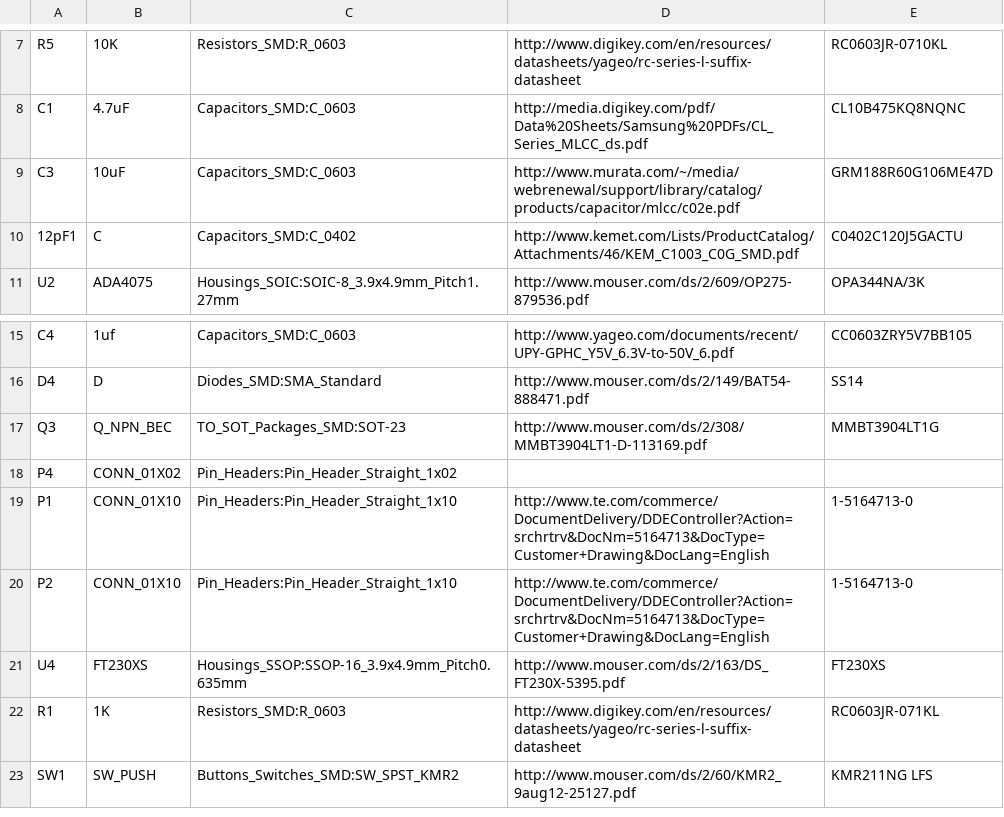
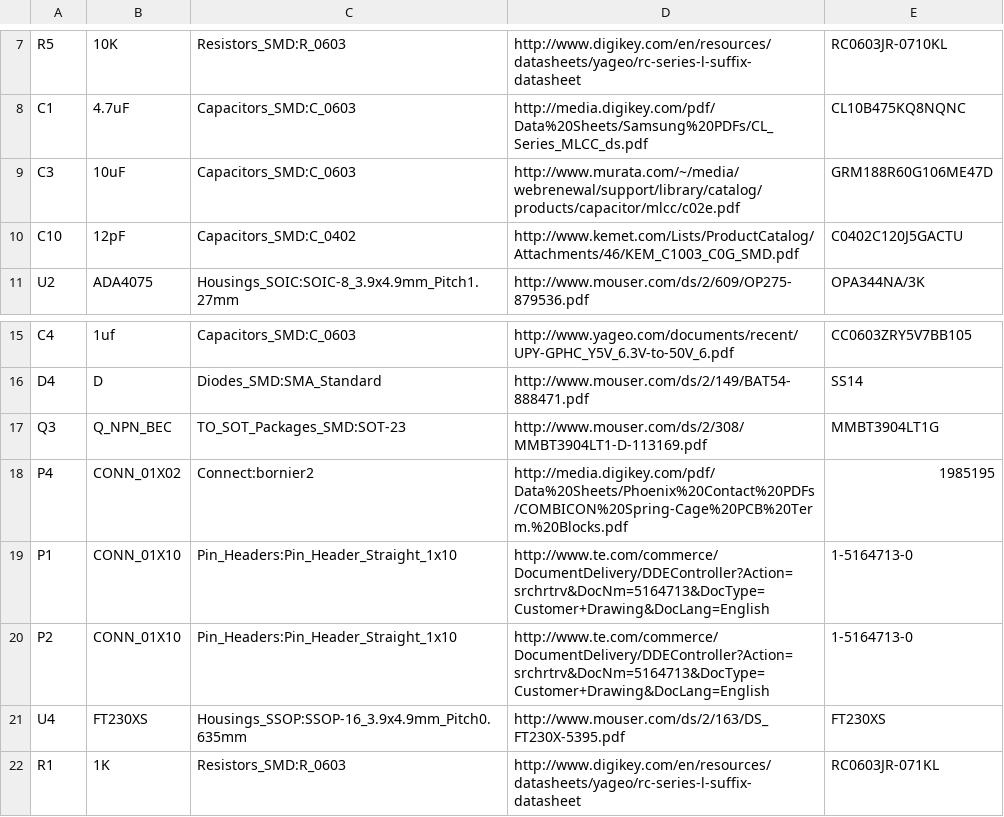
Before and after one commit to physiii/liger, a CSV file: hardware/liger.csv, drawn as a sheet; only a part is shown, gaps mark what is left out; the shorter side is filled out with more unchanged rows.

```diff
--- a/hardware/liger.csv
+++ b/hardware/liger.csv
@@ -9,3 +9,3 @@ C1,4.7uF,Capacitors_SMD:C_0603,http://media.digikey.com/pdf/Data%20Sheets/Samsun
 C3,10uF,Capacitors_SMD:C_0603,http://www.murata.com/~/media/webrenewal/support/library/catalog/products/capacitor/mlcc/c02e.pdf,GRM188R60G106ME47D
-12pF1,C,Capacitors_SMD:C_0402,http://www.kemet.com/Lists/ProductCatalog/Attachments/46/KEM_C1003_C0G_SMD.pdf,C0402C120J5GACTU
+C10,12pF,Capacitors_SMD:C_0402,http://www.kemet.com/Lists/ProductCatalog/Attachments/46/KEM_C1003_C0G_SMD.pdf,C0402C120J5GACTU
 U2,ADA4075,Housings_SOIC:SOIC-8_3.9x4.9mm_Pitch1.27mm,http://www.mouser.com/ds/2/609/OP275-879536.pdf,OPA344NA/3K
@@ -17,3 +17,3 @@ D4,D,Diodes_SMD:SMA_Standard,http://www.mouser.com/ds/2/149/BAT54-888471.pdf,SS1
 Q3,Q_NPN_BEC,TO_SOT_Packages_SMD:SOT-23,http://www.mouser.com/ds/2/308/MMBT3904LT1-D-113169.pdf,MMBT3904LT1G
-P4,CONN_01X02,Pin_Headers:Pin_Header_Straight_1x02,
+P4,CONN_01X02,Connect:bornier2,http://media.digikey.com/pdf/Data%20Sheets/Phoenix%20Contact%20PDFs/COMBICON%20Spring-Cage%20PCB%20Term.%20Blocks.pdf,1985195
 P1,CONN_01X10,Pin_Headers:Pin_Header_Straight_1x10,http://www.te.com/commerce/DocumentDelivery/DDEController?Action=srchrtrv&DocNm=5164713&DocType=Customer+Drawing&DocLang=English,1-5164713-0
```
Also changed, not shown: 6 other files.
